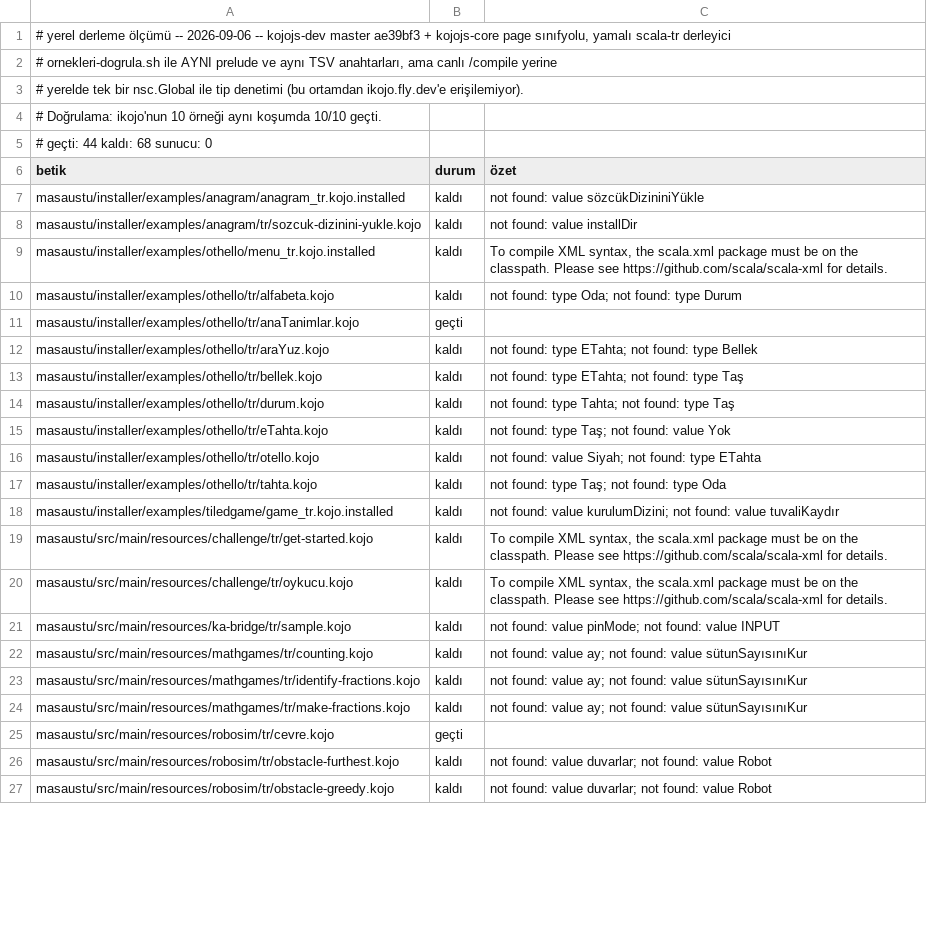
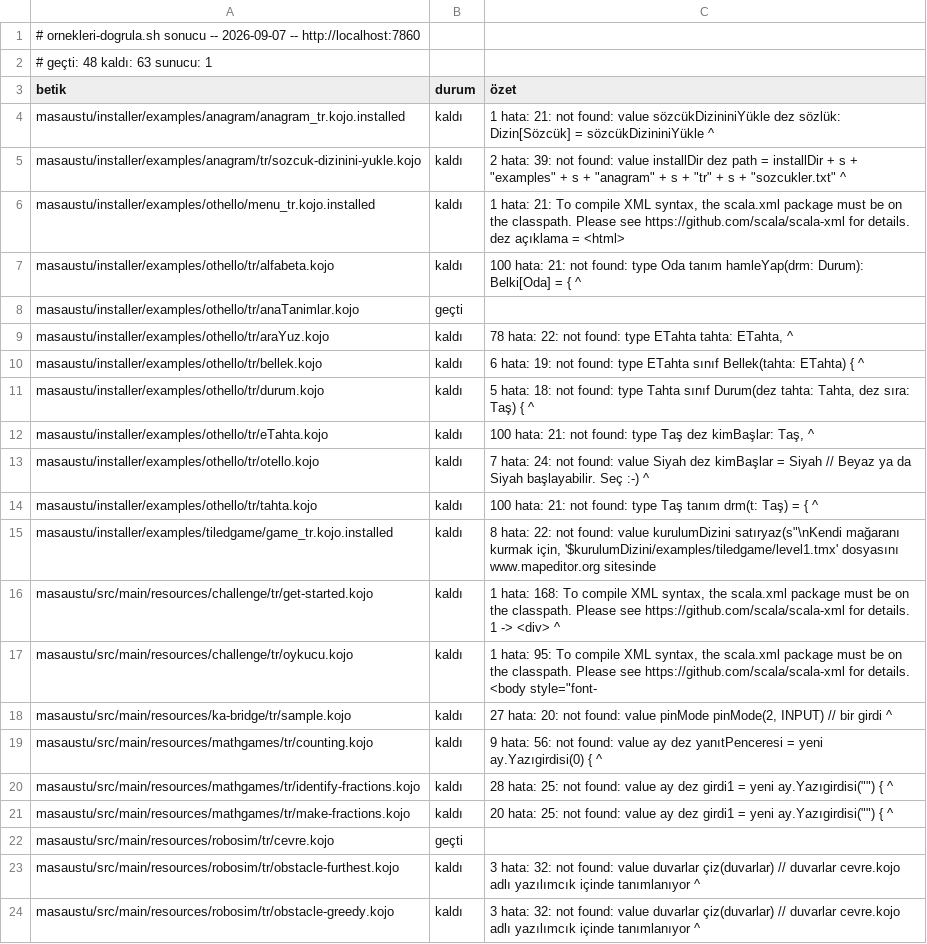
Before and after one commit to bulent2k2/kojojs-dev, a TSV file: ornekler/masaustu/derleme.tsv, drawn as a sheet; only a part is shown; removed rows and columns are numbered as before the commit, all else as after; the diff covers the shown part only; the diff names each change by its address in the sheet, - before the commit and + after, or states it on an @@ line.

```diff
--- a/ornekler/masaustu/derleme.tsv
+++ b/ornekler/masaustu/derleme.tsv
-A1 (betik): # yerel derleme ölçümü -- 2026-09-06 -- kojojs-dev master ae39bf3 + kojojs-core page sınıfyolu, yamalı scala-tr derleyici
+A1 (betik): # ornekleri-dogrula.sh sonucu -- 2026-09-07 -- http://localhost:7860
-A2 (betik): # ornekleri-dogrula.sh ile AYNI prelude ve aynı TSV anahtarları, ama canlı /compile yerine
+A2 (betik): # geçti: 48 kaldı: 63 sunucu: 1
-row 3: # yerelde tek bir nsc.Global ile tip denetimi (bu ortamdan ikojo.fly.dev'e erişilemiyor).
-row 4: # Doğrulama: ikojo'nun 10 örneği aynı koşumda 10/10 geçti.
-row 5: # geçti: 44 kaldı: 68 sunucu: 0
-C4 (özet): not found: value sözcükDizininiYükle
+C4 (özet): 1 hata: 21: not found: value sözcükDizininiYükle dez sözlük: Dizin[Sözcük] = sözcükDizininiYükle ^
-C5 (özet): not found: value installDir
+C5 (özet): 2 hata: 39: not found: value installDir dez path = installDir + s + "examples" + s + "anagram" + s + "tr" + s + "sozcukler.txt" ^
-C6 (özet): To compile XML syntax, the scala.xml package must be on the classpath. Please see https://github.com/scala/scala-xml for details.
+C6 (özet): 1 hata: 21: To compile XML syntax, the scala.xml package must be on the classpath. Please see https://github.com/scala/scala-xml for details. dez açıklama = <html>
-C7 (özet): not found: type Oda; not found: type Durum
+C7 (özet): 100 hata: 21: not found: type Oda tanım hamleYap(drm: Durum): Belki[Oda] = { ^
-C9 (özet): not found: type ETahta; not found: type Bellek
+C9 (özet): 78 hata: 22: not found: type ETahta tahta: ETahta, ^
-C10 (özet): not found: type ETahta; not found: type Taş
+C10 (özet): 6 hata: 19: not found: type ETahta sınıf Bellek(tahta: ETahta) { ^
-C11 (özet): not found: type Tahta; not found: type Taş
+C11 (özet): 5 hata: 18: not found: type Tahta sınıf Durum(dez tahta: Tahta, dez sıra: Taş) { ^
-C12 (özet): not found: type Taş; not found: value Yok
+C12 (özet): 100 hata: 21: not found: type Taş dez kimBaşlar: Taş, ^
-C13 (özet): not found: value Siyah; not found: type ETahta
+C13 (özet): 7 hata: 24: not found: value Siyah dez kimBaşlar = Siyah // Beyaz ya da Siyah başlayabilir. Seç :-) ^
-C14 (özet): not found: type Taş; not found: type Oda
+C14 (özet): 100 hata: 21: not found: type Taş tanım drm(t: Taş) = { ^
-C15 (özet): not found: value kurulumDizini; not found: value tuvaliKaydır
+C15 (özet): 8 hata: 22: not found: value kurulumDizini satıryaz(s"\nKendi mağaranı kurmak için, '$kurulumDizini/examples/tiledgame/level1.tmx' dosyasını www.mapeditor.org sitesinde
-C16 (özet): To compile XML syntax, the scala.xml package must be on the classpath. Please see https://github.com/scala/scala-xml for details.
+C16 (özet): 1 hata: 168: To compile XML syntax, the scala.xml package must be on the classpath. Please see https://github.com/scala/scala-xml for details. 1 -> <div> ^
-C17 (özet): To compile XML syntax, the scala.xml package must be on the classpath. Please see https://github.com/scala/scala-xml for details.
+C17 (özet): 1 hata: 95: To compile XML syntax, the scala.xml package must be on the classpath. Please see https://github.com/scala/scala-xml for details. <body style="font-
-C18 (özet): not found: value pinMode; not found: value INPUT
+C18 (özet): 27 hata: 20: not found: value pinMode pinMode(2, INPUT) // bir girdi ^
-C19 (özet): not found: value ay; not found: value sütunSayısınıKur
+C19 (özet): 9 hata: 56: not found: value ay dez yanıtPenceresi = yeni ay.Yazıgirdisi(0) { ^
-C20 (özet): not found: value ay; not found: value sütunSayısınıKur
+C20 (özet): 28 hata: 25: not found: value ay dez girdi1 = yeni ay.Yazıgirdisi("") { ^
-C21 (özet): not found: value ay; not found: value sütunSayısınıKur
+C21 (özet): 20 hata: 25: not found: value ay dez girdi1 = yeni ay.Yazıgirdisi("") { ^
-C23:C24 (özet): not found: value duvarlar; not found: value Robot
+C23:C24 (özet): 3 hata: 32: not found: value duvarlar çiz(duvarlar) // duvarlar cevre.kojo adlı yazılımcık içinde tanımlanıyor ^
```
Also changed, not shown: 54 edited cells elsewhere in this file, ornekler/masaustu/tarama.tsv, 1 other file.
